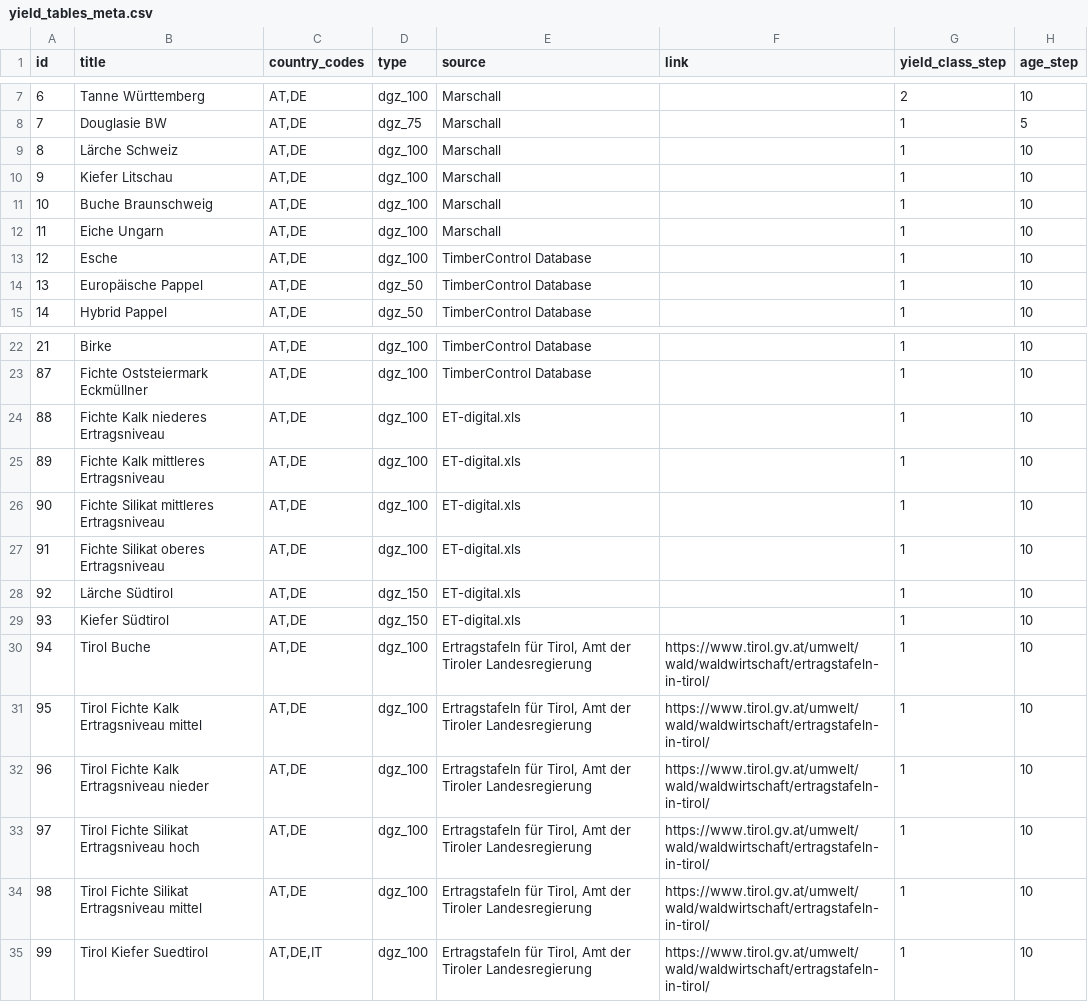
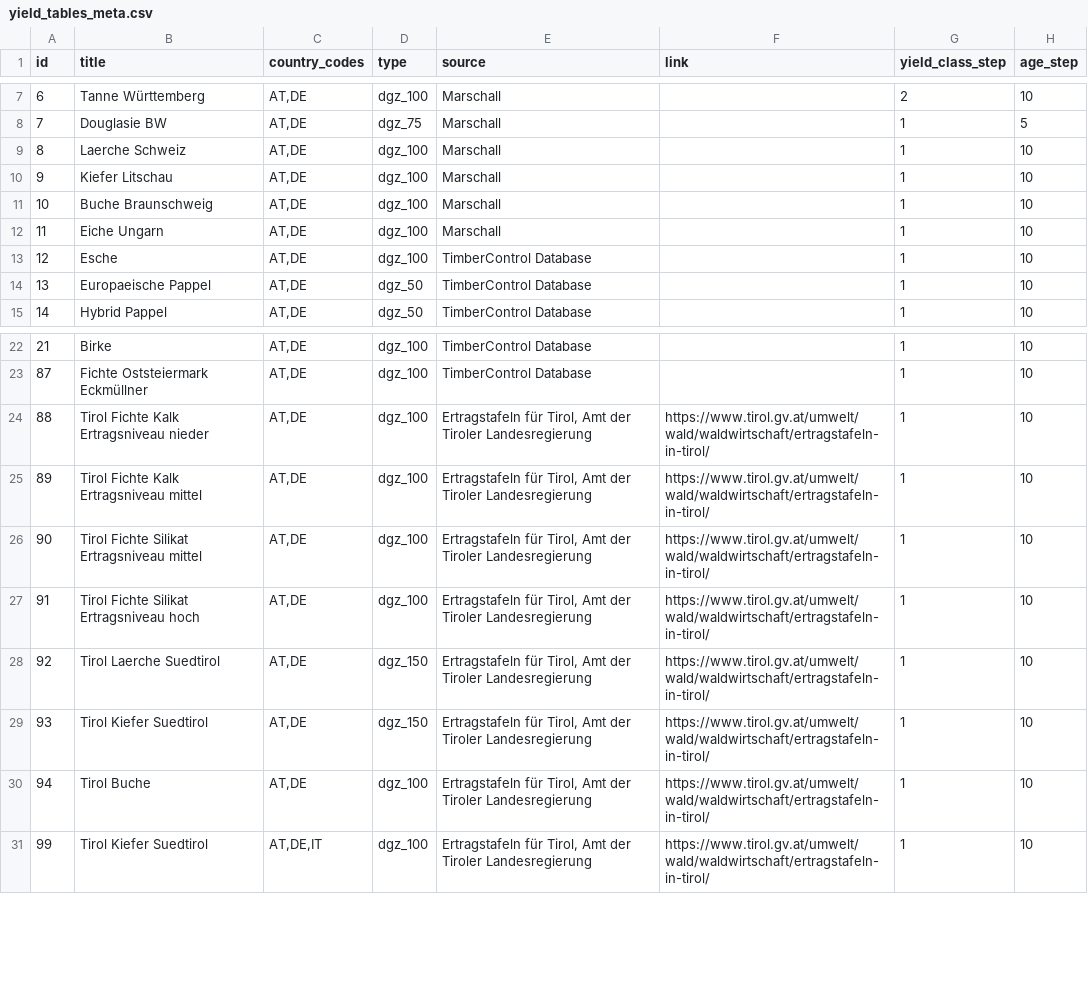
Before and after one commit to treely/openyieldtables, a CSV file: src/openyieldtables/data/yield_tables_meta.csv, drawn as a sheet; only a part is shown, gaps mark what is left out.

Commit message:
fix: Remove duplicate yield tables from data
BREAKING CHANGE: Remove duplicate yield tables from data

The yield tables with ID 95, 96, 97 and 98 are removed,
because they are duplicates of the yield tables with ID
88, 89, 90 and 91.

```diff
--- a/src/openyieldtables/data/yield_tables_meta.csv
+++ b/src/openyieldtables/data/yield_tables_meta.csv
@@ -8,3 +8,3 @@ id;title;country_codes;type;source;link;yield_class_step;age_step
 7;Douglasie BW;AT,DE;dgz_75;Marschall;;1;5
-8;Lärche Schweiz;AT,DE;dgz_100;Marschall;;1;10
+8;Laerche Schweiz;AT,DE;dgz_100;Marschall;;1;10
 9;Kiefer Litschau;AT,DE;dgz_100;Marschall;;1;10
@@ -13,3 +13,3 @@ id;title;country_codes;type;source;link;yield_class_step;age_step
 12;Esche;AT,DE;dgz_100;TimberControl Database;;1;10
-13;Europäische Pappel;AT,DE;dgz_50;TimberControl Database;;1;10
+13;Europaeische Pappel;AT,DE;dgz_50;TimberControl Database;;1;10
 14;Hybrid Pappel;AT,DE;dgz_50;TimberControl Database;;1;10
@@ -23,13 +23,9 @@ id;title;country_codes;type;source;link;yield_class_step;age_step
 87;Fichte Oststeiermark Eckmüllner;AT,DE;dgz_100;TimberControl Database;;1;10
-88;Fichte Kalk niederes Ertragsniveau;AT,DE;dgz_100;ET-digital.xls;;1;10
-89;Fichte Kalk mittleres Ertragsniveau;AT,DE;dgz_100;ET-digital.xls;;1;10
-90;Fichte Silikat mittleres Ertragsniveau;AT,DE;dgz_100;ET-digital.xls;;1;10
-91;Fichte Silikat oberes Ertragsniveau;AT,DE;dgz_100;ET-digital.xls;;1;10
-92;Lärche Südtirol;AT,DE;dgz_150;ET-digital.xls;;1;10
-93;Kiefer Südtirol;AT,DE;dgz_150;ET-digital.xls;;1;10
+88;Tirol Fichte Kalk Ertragsniveau nieder;AT,DE;dgz_100;Ertragstafeln für Tirol, Amt der Tiroler Landesregierung;https://www.tirol.gv.at/umwelt/wald/waldwirtschaft/ertragstafeln-in-tirol/;1;10
+89;Tirol Fichte Kalk Ertragsniveau mittel;AT,DE;dgz_100;Ertragstafeln für Tirol, Amt der Tiroler Landesregierung;https://www.tirol.gv.at/umwelt/wald/waldwirtschaft/ertragstafeln-in-tirol/;1;10
+90;Tirol Fichte Silikat Ertragsniveau mittel;AT,DE;dgz_100;Ertragstafeln für Tirol, Amt der Tiroler Landesregierung;https://www.tirol.gv.at/umwelt/wald/waldwirtschaft/ertragstafeln-in-tirol/;1;10
+91;Tirol Fichte Silikat Ertragsniveau hoch;AT,DE;dgz_100;Ertragstafeln für Tirol, Amt der Tiroler Landesregierung;https://www.tirol.gv.at/umwelt/wald/waldwirtschaft/ertragstafeln-in-tirol/;1;10
+92;Tirol Laerche Suedtirol;AT,DE;dgz_150;Ertragstafeln für Tirol, Amt der Tiroler Landesregierung;https://www.tirol.gv.at/umwelt/wald/waldwirtschaft/ertragstafeln-in-tirol/;1;10
+93;Tirol Kiefer Suedtirol;AT,DE;dgz_150;Ertragstafeln für Tirol, Amt der Tiroler Landesregierung;https://www.tirol.gv.at/umwelt/wald/waldwirtschaft/ertragstafeln-in-tirol/;1;10
 94;Tirol Buche;AT,DE;dgz_100;Ertragstafeln für Tirol, Amt der Tiroler Landesregierung;https://www.tirol.gv.at/umwelt/wald/waldwirtschaft/ertragstafeln-in-tirol/;1;10
-95;Tirol Fichte Kalk Ertragsniveau mittel;AT,DE;dgz_100;Ertragstafeln für Tirol, Amt der Tiroler Landesregierung;https://www.tirol.gv.at/umwelt/wald/waldwirtschaft/ertragstafeln-in-tirol/;1;10
-96;Tirol Fichte Kalk Ertragsniveau nieder;AT,DE;dgz_100;Ertragstafeln für Tirol, Amt der Tiroler Landesregierung;https://www.tirol.gv.at/umwelt/wald/waldwirtschaft/ertragstafeln-in-tirol/;1;10
-97;Tirol Fichte Silikat Ertragsniveau hoch;AT,DE;dgz_100;Ertragstafeln für Tirol, Amt der Tiroler Landesregierung;https://www.tirol.gv.at/umwelt/wald/waldwirtschaft/ertragstafeln-in-tirol/;1;10
-98;Tirol Fichte Silikat Ertragsniveau mittel;AT,DE;dgz_100;Ertragstafeln für Tirol, Amt der Tiroler Landesregierung;https://www.tirol.gv.at/umwelt/wald/waldwirtschaft/ertragstafeln-in-tirol/;1;10
 99;Tirol Kiefer Suedtirol;AT,DE,IT;dgz_100;Ertragstafeln für Tirol, Amt der Tiroler Landesregierung;https://www.tirol.gv.at/umwelt/wald/waldwirtschaft/ertragstafeln-in-tirol/;1;10
```
Also changed, not shown: 3 other files.
